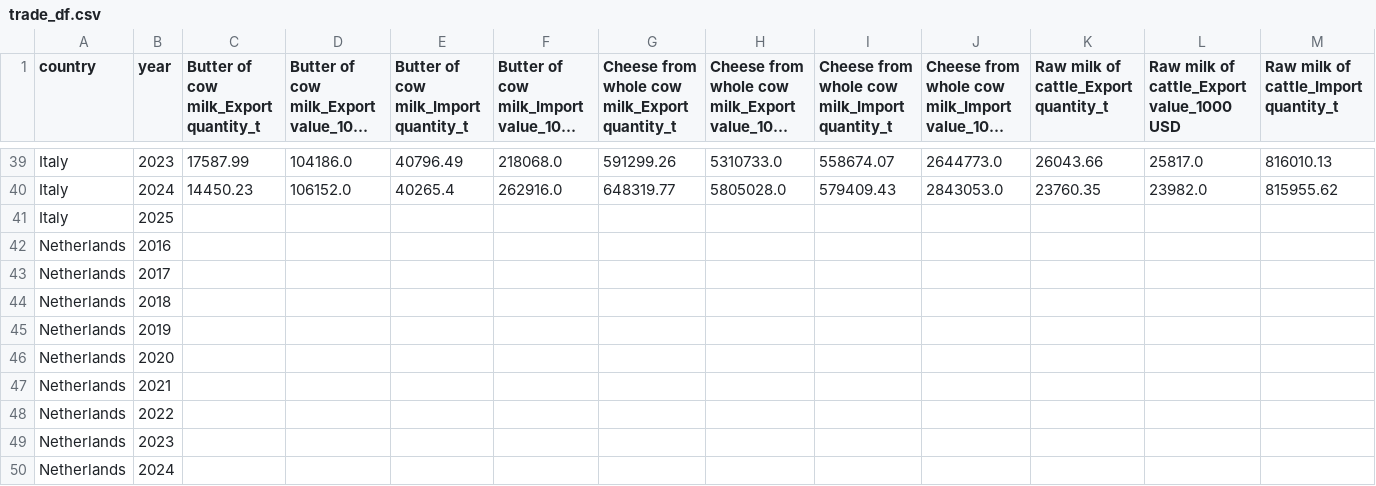
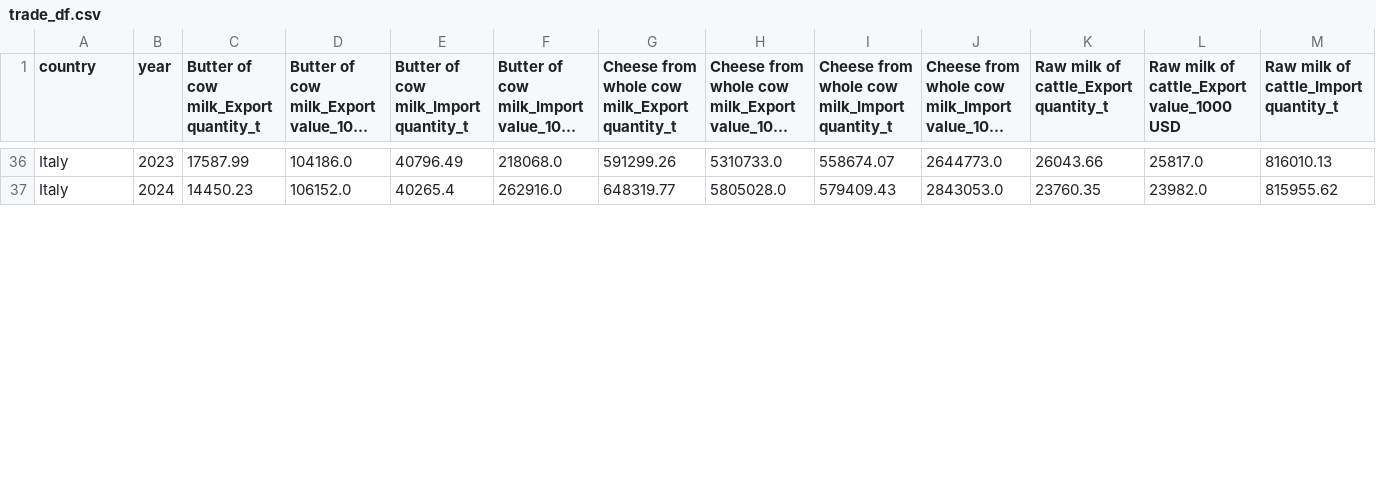
Before and after one commit to alizah-2026006/ca2-dairy-dashboard, a CSV file: data/processed/trade_df.csv, drawn as a sheet; only a part is shown, gaps mark what is left out; long unchanged cells end in …; removed rows and columns are numbered as before the commit, all else as after; rows hold the shown columns only; the diff covers the shown part only; the diff names each change by its address in the sheet, - before the commit and + after, or states it on an @@ line.

```diff
--- a/data/processed/trade_df.csv
+++ b/data/processed/trade_df.csv
-row 41: Italy | 2025
-row 42: Netherlands | 2016
-row 43: Netherlands | 2017
-row 44: Netherlands | 2018
-row 45: Netherlands | 2019
-row 46: Netherlands | 2020
-row 47: Netherlands | 2021
-row 48: Netherlands | 2022
-row 49: Netherlands | 2023
-row 50: Netherlands | 2024
```
Also changed, not shown: 9 added rows and 5 removed rows elsewhere in this file, data/processed/dairy_df.csv, data/processed/df_cap.csv, 9 other files.
